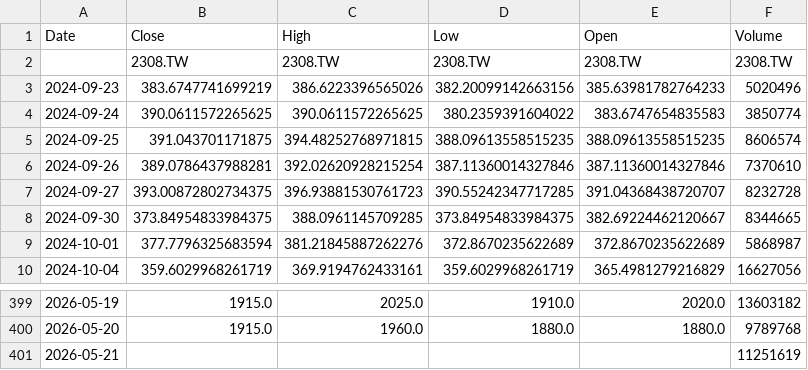
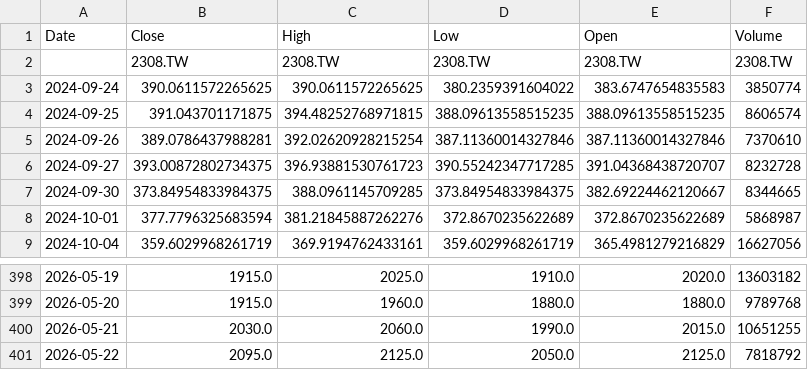
Before and after one commit to klee6153/my-stock-quant, a CSV file: 個股數據/2308_當年度.csv, drawn as a sheet; only a part is shown, gaps mark what is left out.

```diff
--- a/個股數據/2308_當年度.csv
+++ b/個股數據/2308_當年度.csv
@@ -2,3 +2,2 @@ Date,Close,High,Low,Open,Volume
 ,2308.TW,2308.TW,2308.TW,2308.TW,2308.TW
-2024-09-23,383.6747741699219,386.6223396565026,382.20099142663156,385.63981782764233,5020496
 2024-09-24,390.0611572265625,390.0611572265625,380.2359391604022,383.6747654835583,3850774
@@ -400,2 +399,3 @@ Date,Close,High,Low,Open,Volume
 2026-05-20,1915.0,1960.0,1880.0,1880.0,9789768
-2026-05-21,,,,,11251619
+2026-05-21,2030.0,2060.0,1990.0,2015.0,10651255
+2026-05-22,2095.0,2125.0,2050.0,2125.0,7818792
```
Also changed, not shown: 個股數據/2330_當年度.csv, 個股數據/2601_當年度.csv.
